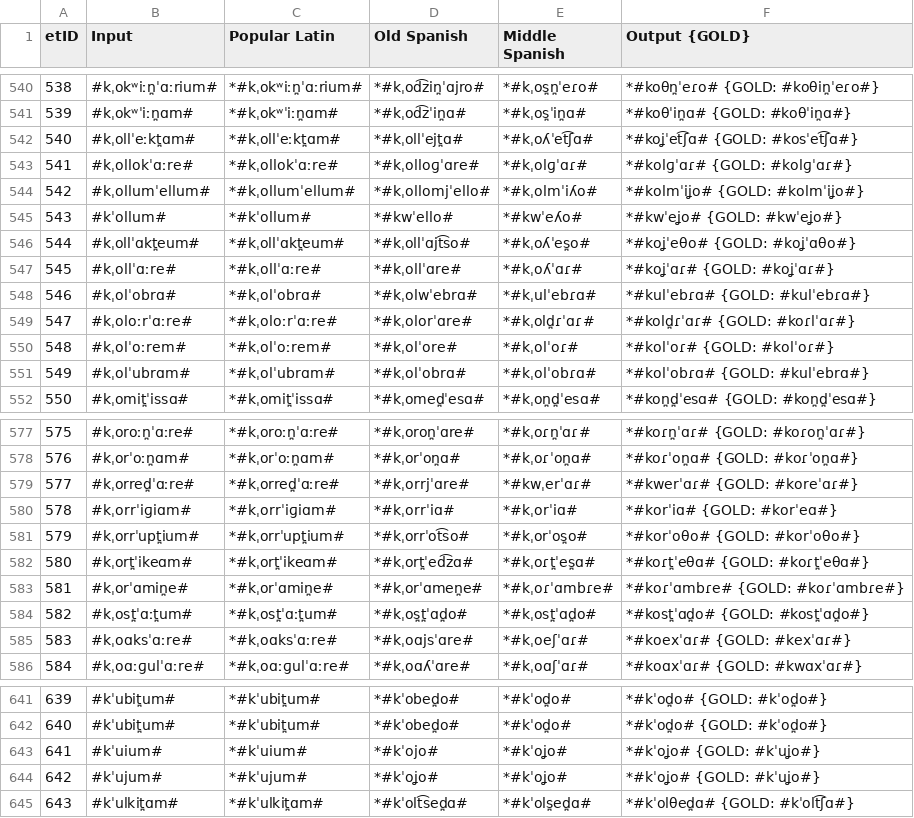
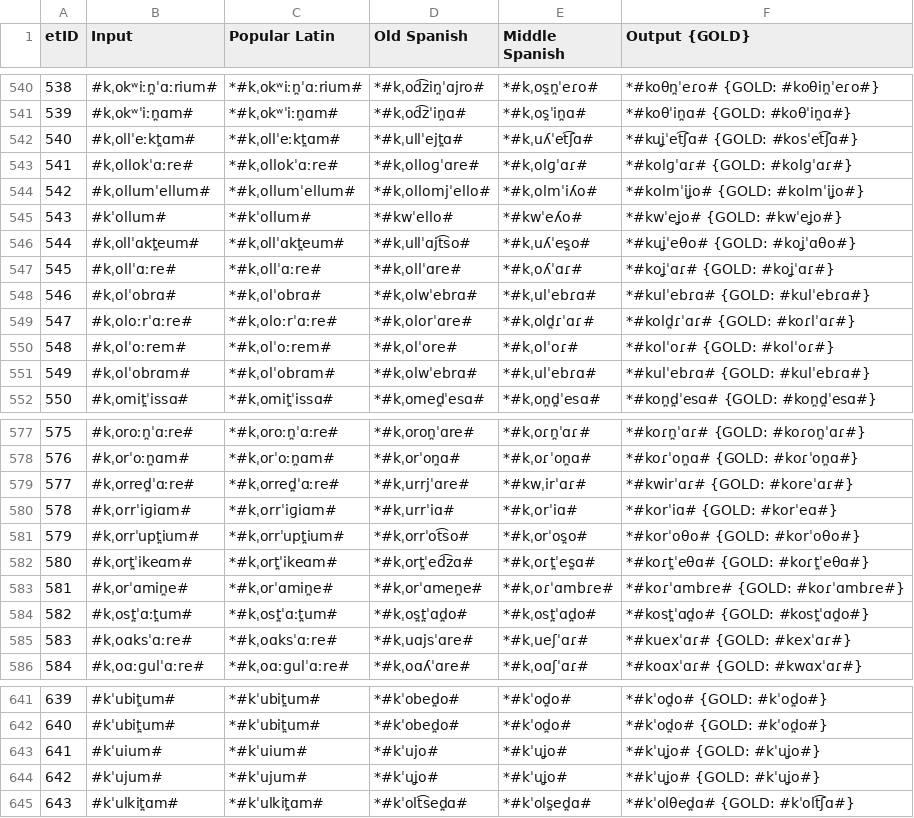
Before and after one commit to lfetting1/SpanishCFR, a CSV file: SpanishRunLewisReal/SpanishRunLewisReal_stagewise_output_graph.csv, drawn as a sheet; only a part is shown, gaps mark what is left out; the diff covers the shown part only.

```diff
--- a/SpanishRunLewisReal/SpanishRunLewisReal_stagewise_output_graph.csv
+++ b/SpanishRunLewisReal/SpanishRunLewisReal_stagewise_output_graph.csv
@@ -541,3 +541,3 @@ etID  | Input | Popular Latin | Old Spanish | Middle Spanish | Output {GOLD}
 539    | #kˌokʷˈiːn̪ɑm# | *#kˌokʷˈiːn̪ɑm# | *#kˌod͡zˈin̪ɑ# | *#kˌos̪ˈin̪ɑ# | *#koθˈin̪ɑ# {GOLD: #koθˈin̪ɑ#}
-540    | #kˌollˈeːkt̪ɑm# | *#kˌollˈeːkt̪ɑm# | *#kˌollˈejt̪ɑ# | *#kˌoʎˈet͡ʃɑ# | *#koʝˈet͡ʃɑ# {GOLD: #kosˈet͡ʃɑ#}
+540    | #kˌollˈeːkt̪ɑm# | *#kˌollˈeːkt̪ɑm# | *#kˌullˈejt̪ɑ# | *#kˌuʎˈet͡ʃɑ# | *#kuʝˈet͡ʃɑ# {GOLD: #kosˈet͡ʃɑ#}
 541    | #kˌollokˈɑːre# | *#kˌollokˈɑːre# | *#kˌolloɡˈɑre# | *#kˌolɡˈɑɾ# | *#kolɡˈɑɾ# {GOLD: #kolɡˈɑɾ#}
@@ -545,3 +545,3 @@ etID  | Input | Popular Latin | Old Spanish | Middle Spanish | Output {GOLD}
 543    | #kˈollum# | *#kˈollum# | *#kwˈello# | *#kwˈeʎo# | *#kwˈeʝo# {GOLD: #kwˈeʝo#}
-544    | #kˌollˈɑkt̪eum# | *#kˌollˈɑkt̪eum# | *#kˌollˈɑjt͡so# | *#kˌoʎˈes̪o# | *#koʝˈeθo# {GOLD: #koʝˈɑθo#}
+544    | #kˌollˈɑkt̪eum# | *#kˌollˈɑkt̪eum# | *#kˌullˈɑjt͡so# | *#kˌuʎˈes̪o# | *#kuʝˈeθo# {GOLD: #koʝˈɑθo#}
 545    | #kˌollˈɑːre# | *#kˌollˈɑːre# | *#kˌollˈɑre# | *#kˌoʎˈɑɾ# | *#koʝˈɑɾ# {GOLD: #koʝˈɑɾ#}
@@ -550,3 +550,3 @@ etID  | Input | Popular Latin | Old Spanish | Middle Spanish | Output {GOLD}
 548    | #kˌolˈoːrem# | *#kˌolˈoːrem# | *#kˌolˈore# | *#kˌolˈoɾ# | *#kolˈoɾ# {GOLD: #kolˈoɾ#}
-549    | #kˌolˈubrɑm# | *#kˌolˈubrɑm# | *#kˌolˈobrɑ# | *#kˌolˈobɾɑ# | *#kolˈobɾɑ# {GOLD: #kulˈebrɑ#}
+549    | #kˌolˈobrɑm# | *#kˌolˈobrɑm# | *#kˌolwˈebrɑ# | *#kˌulˈebɾɑ# | *#kulˈebɾɑ# {GOLD: #kulˈebɾɑ#}
 550    | #kˌomit̪ˈissɑ# | *#kˌomit̪ˈissɑ# | *#kˌomed̪ˈesɑ# | *#kˌon̪d̪ˈesɑ# | *#kon̪d̪ˈesɑ# {GOLD: #kon̪d̪ˈesɑ#}
@@ -578,4 +578,4 @@ etID  | Input | Popular Latin | Old Spanish | Middle Spanish | Output {GOLD}
 576    | #kˌorˈoːn̪ɑm# | *#kˌorˈoːn̪ɑm# | *#kˌorˈon̪ɑ# | *#kˌoɾˈon̪ɑ# | *#koɾˈon̪ɑ# {GOLD: #koɾˈon̪ɑ#}
-577    | #kˌorred̪ˈɑːre# | *#kˌorred̪ˈɑːre# | *#kˌorrjˈɑre# | *#kwˌerˈɑɾ# | *#kwerˈɑɾ# {GOLD: #koreˈɑɾ#}
-578    | #kˌorrˈiɡiɑm# | *#kˌorrˈiɡiɑm# | *#kˌorrˈiɑ# | *#kˌorˈiɑ# | *#korˈiɑ# {GOLD: #korˈeɑ#}
+577    | #kˌorred̪ˈɑːre# | *#kˌorred̪ˈɑːre# | *#kˌurrjˈɑre# | *#kwˌirˈɑɾ# | *#kwirˈɑɾ# {GOLD: #koreˈɑɾ#}
+578    | #kˌorrˈiɡiɑm# | *#kˌorrˈiɡiɑm# | *#kˌurrˈiɑ# | *#kˌorˈiɑ# | *#korˈiɑ# {GOLD: #korˈeɑ#}
 579    | #kˌorrˈupt̪ium# | *#kˌorrˈupt̪ium# | *#kˌorrˈot͡so# | *#kˌorˈos̪o# | *#korˈoθo# {GOLD: #korˈoθo#}
@@ -584,3 +584,3 @@ etID  | Input | Popular Latin | Old Spanish | Middle Spanish | Output {GOLD}
 582    | #kˌost̪ˈɑːt̪um# | *#kˌost̪ˈɑːt̪um# | *#kˌos̪t̪ˈɑd̪o# | *#kˌost̪ˈɑd̪o# | *#kost̪ˈɑd̪o# {GOLD: #kost̪ˈɑd̪o#}
-583    | #kˌoɑksˈɑːre# | *#kˌoɑksˈɑːre# | *#kˌoɑjsˈɑre# | *#kˌoeʃˈɑɾ# | *#koexˈɑɾ# {GOLD: #kexˈɑɾ#}
+583    | #kˌoɑksˈɑːre# | *#kˌoɑksˈɑːre# | *#kˌuɑjsˈɑre# | *#kˌueʃˈɑɾ# | *#kuexˈɑɾ# {GOLD: #kexˈɑɾ#}
 584    | #kˌoɑːɡulˈɑːre# | *#kˌoɑːɡulˈɑːre# | *#kˌoɑʎˈɑre# | *#kˌoɑʃˈɑɾ# | *#koɑxˈɑɾ# {GOLD: #kwɑxˈɑɾ#}
@@ -642,4 +642,4 @@ etID  | Input | Popular Latin | Old Spanish | Middle Spanish | Output {GOLD}
 640    | #kˈubit̪um# | *#kˈubit̪um# | *#kˈobed̪o# | *#kˈod̪o# | *#kˈod̪o# {GOLD: #kˈod̪o#}
-641    | #kˈuium# | *#kˈuium# | *#kˈojo# | *#kˈoʝo# | *#kˈoʝo# {GOLD: #kˈuʝo#}
-642    | #kˈujum# | *#kˈujum# | *#kˈoʝo# | *#kˈoʝo# | *#kˈoʝo# {GOLD: #kˈuʝo#}
+641    | #kˈuium# | *#kˈuium# | *#kˈujo# | *#kˈuʝo# | *#kˈuʝo# {GOLD: #kˈuʝo#}
+642    | #kˈujum# | *#kˈujum# | *#kˈuʝo# | *#kˈuʝo# | *#kˈuʝo# {GOLD: #kˈuʝo#}
 643    | #kˈulkit̪ɑm# | *#kˈulkit̪ɑm# | *#kˈolt͡sed̪ɑ# | *#kˈols̪ed̪ɑ# | *#kˈolθed̪ɑ# {GOLD: #kˈolt͡ʃɑ#}
```
Also changed, not shown: 64 edited cells elsewhere in this file, SpanishRunLewisReal/SpanishRunLewisReal_rulewise_output_graph.csv, 54 other files.
